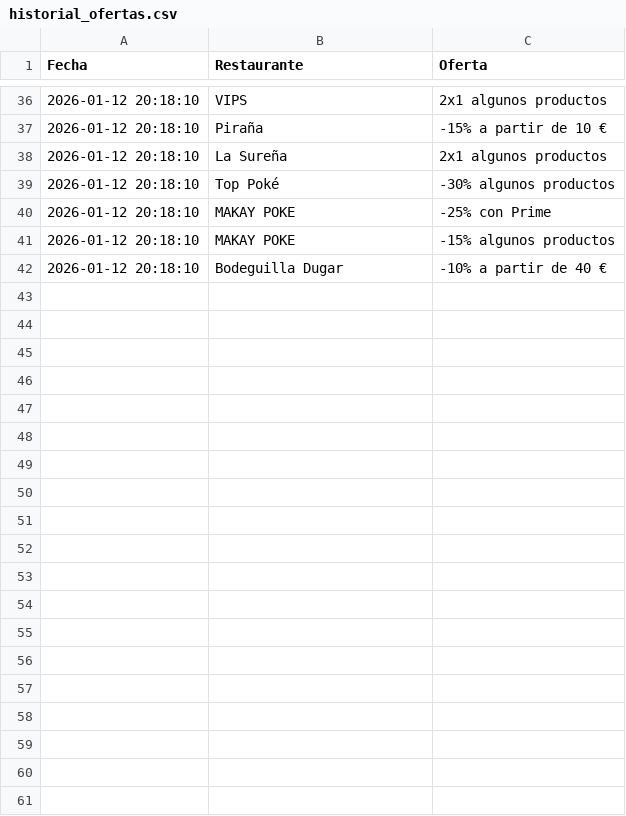
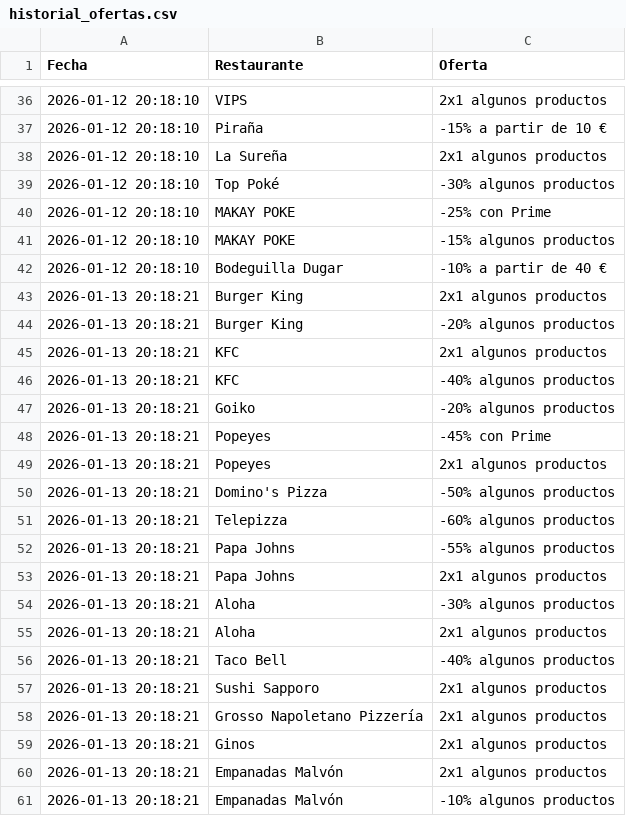
Before and after one commit to adripalenzuela/glovo-scraper, a CSV file: historial_ofertas.csv, drawn as a sheet; only a part is shown, gaps mark what is left out; the diff covers the shown part only.

Commit message:
Actualización diaria de ofertas

```diff
--- a/historial_ofertas.csv
+++ b/historial_ofertas.csv
@@ -42 +42,20 @@ Fecha,Restaurante,Oferta
 2026-01-12 20:18:10,Bodeguilla Dugar,-10% a partir de 40 €
+2026-01-13 20:18:21,Burger King,2x1 algunos productos
+2026-01-13 20:18:21,Burger King,-20% algunos productos
+2026-01-13 20:18:21,KFC,2x1 algunos productos
+2026-01-13 20:18:21,KFC,-40% algunos productos
+2026-01-13 20:18:21,Goiko,-20% algunos productos
+2026-01-13 20:18:21,Popeyes,-45% con Prime
+2026-01-13 20:18:21,Popeyes,2x1 algunos productos
+2026-01-13 20:18:21,Domino's Pizza,-50% algunos productos
+2026-01-13 20:18:21,Telepizza,-60% algunos productos
+2026-01-13 20:18:21,Papa Johns,-55% algunos productos
+2026-01-13 20:18:21,Papa Johns,2x1 algunos productos
+2026-01-13 20:18:21,Aloha,-30% algunos productos
+2026-01-13 20:18:21,Aloha,2x1 algunos productos
+2026-01-13 20:18:21,Taco Bell,-40% algunos productos
+2026-01-13 20:18:21,Sushi Sapporo,2x1 algunos productos
+2026-01-13 20:18:21,Grosso Napoletano Pizzería,2x1 algunos productos
+2026-01-13 20:18:21,Ginos,2x1 algunos productos
+2026-01-13 20:18:21,Empanadas Malvón,2x1 algunos productos
+2026-01-13 20:18:21,Empanadas Malvón,-10% algunos productos
```
Also changed, not shown: 11 added rows elsewhere in this file.
